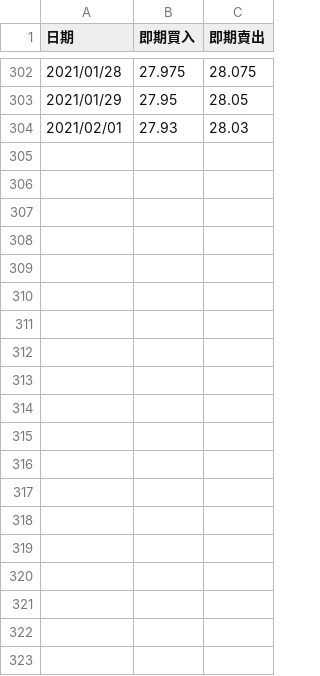
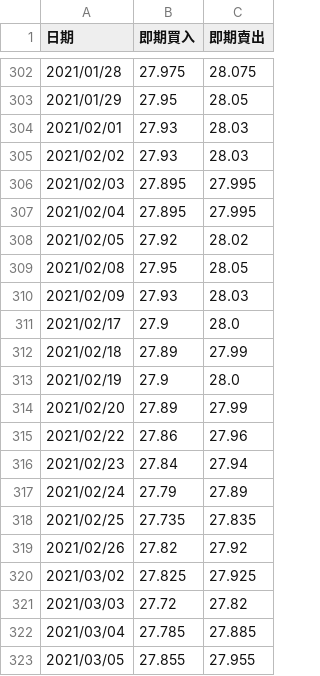
Before and after one commit to hchbiggrass/FundCrawler, a CSV file: 美金歷史匯率(台新銀行).csv, drawn as a sheet; only a part is shown, gaps mark what is left out; the diff covers the shown part only; the diff names each change by its address in the sheet, - before the commit and + after, or states it on an @@ line.

```diff
--- a/美金歷史匯率(台新銀行).csv
+++ b/美金歷史匯率(台新銀行).csv
+row 305: 2021/02/02 | 27.93 | 28.03
+row 306: 2021/02/03 | 27.895 | 27.995
+row 307: 2021/02/04 | 27.895 | 27.995
+row 308: 2021/02/05 | 27.92 | 28.02
+row 309: 2021/02/08 | 27.95 | 28.05
+row 310: 2021/02/09 | 27.93 | 28.03
+row 311: 2021/02/17 | 27.9 | 28.0
+row 312: 2021/02/18 | 27.89 | 27.99
+row 313: 2021/02/19 | 27.9 | 28.0
+row 314: 2021/02/20 | 27.89 | 27.99
+row 315: 2021/02/22 | 27.86 | 27.96
+row 316: 2021/02/23 | 27.84 | 27.94
+row 317: 2021/02/24 | 27.79 | 27.89
+row 318: 2021/02/25 | 27.735 | 27.835
+row 319: 2021/02/26 | 27.82 | 27.92
+row 320: 2021/03/02 | 27.825 | 27.925
+row 321: 2021/03/03 | 27.72 | 27.82
+row 322: 2021/03/04 | 27.785 | 27.885
+row 323: 2021/03/05 | 27.855 | 27.955
```
Also changed, not shown: 21 added rows elsewhere in this file, 美金歷史匯率(比率網).csv, 貝萊德世界科技基金A2美元歷史淨值.csv, 5 other files.
